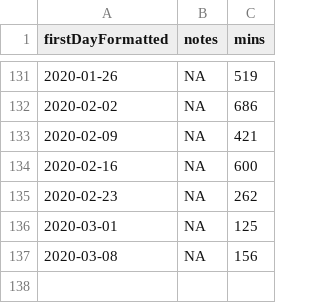
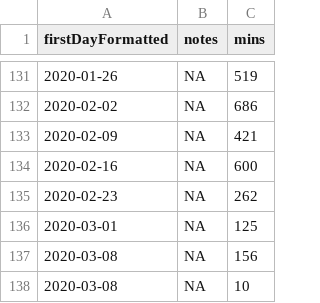
Before and after one commit to benleamon/public-data, a CSV file: time-tracker-log.csv, drawn as a sheet; only a part is shown, gaps mark what is left out.

```diff
--- a/time-tracker-log.csv
+++ b/time-tracker-log.csv
@@ -137 +137,2 @@ firstDayFormatted,notes,mins
 2020-03-08,NA,156
+2020-03-08,NA,10
```
Also changed, not shown: time-tracker-log-legacy.csv.
